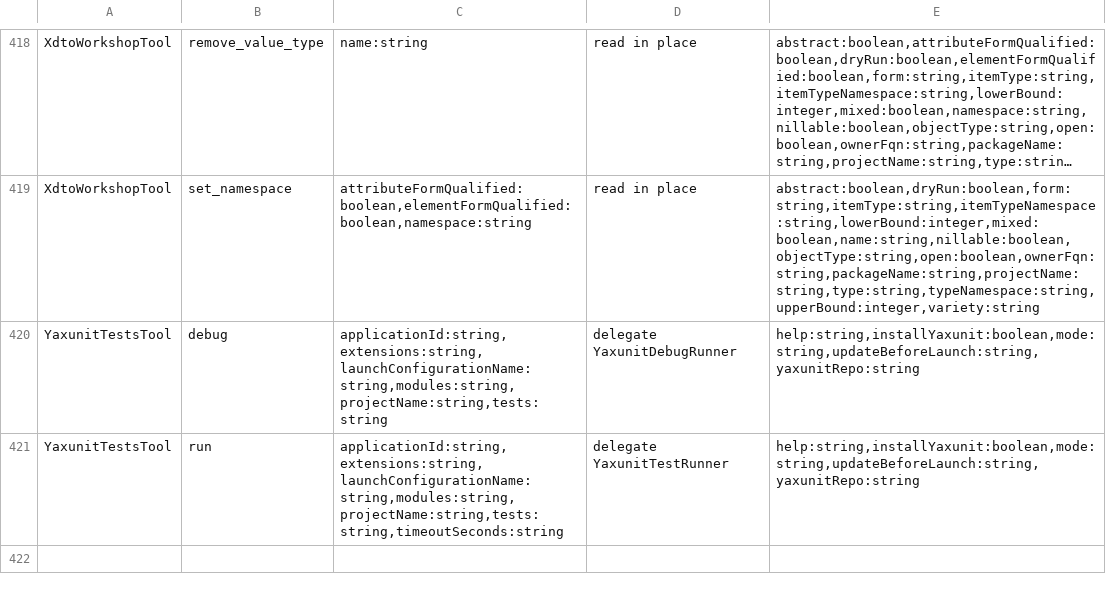
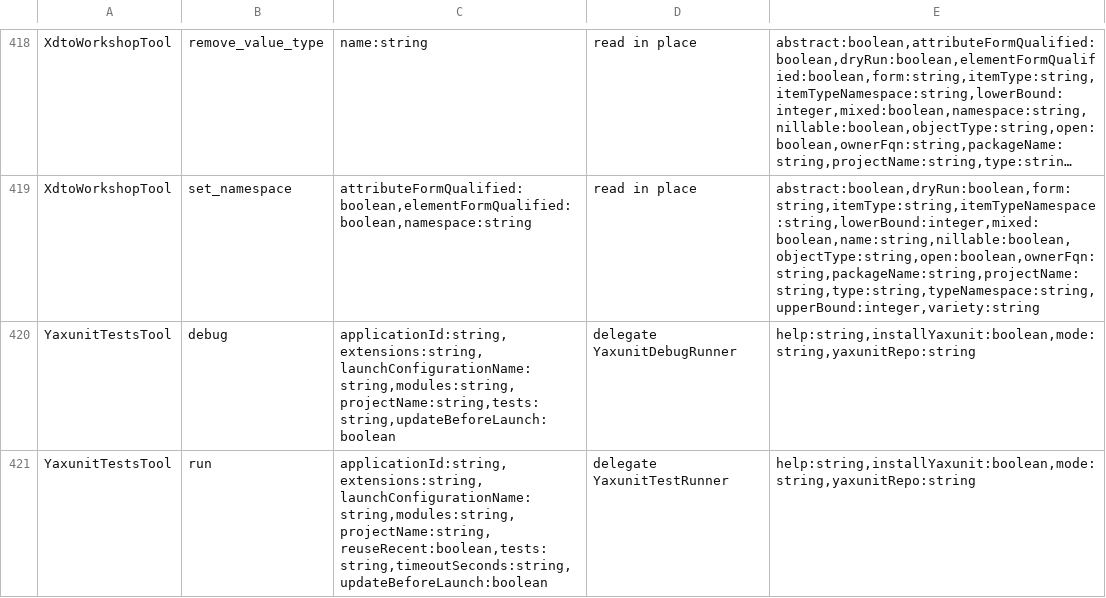
Before and after one commit to Desko77/ai-edt, a TSV file: mcp/bundles/ru.aiedt.mcp.server/schema/operation-parameters.tsv, drawn as a sheet; only a part is shown, gaps mark what is left out; long unchanged cells end in …; the diff names each change by its address in the sheet, - before the commit and + after, or states it on an @@ line.

Commit message:
YAxUnit and Vanessa surfaces: launch-time update, cache mark, filter refusal
updateBeforeLaunch is read and acted on by both modes before anything is
launched, defaults to true, and is declared boolean in all three schemas; the
debug runner read it without declaring it. An update that does not finish refuses
the launch, reports the outcome and names updateBeforeLaunch=false as the way to
launch against the infobase as it stands. The step is DebugSessionStarter's, the
same one the launch clients use.

reuseRecent (boolean, default false) answers with the report of a run finished
within the last five minutes. A report of a run started here and never handed
over is still served; a call after a delivered report starts a new run. A cached
answer carries cached: true and the instant the reported run finished, and the
facade adds a cached field to its envelope.

suites, tags and contexts are refused in both modes: the launch configuration's
filter carries extensions, modules and tests, and a call naming any other filter
would run the whole suite under a filter the caller reads as narrowing. The
promise is gone from the descriptions, the javadoc and the YaxUnit help topics.

vanessa answers with the files Vanessa wrote (resultsDir, resultFiles) when it
produced them, and with junitXmlPath when the run was read from a JUnit report.

FailureShape reads the **Error:** header markdown refusals open with, for every
tool that refuses that way.

Budgets: tools/list measures 170901 bytes and its parameter descriptions 93989,
both raised from the measurements with the reasons on the constants; the schema
shape snapshot carries the three changed YAxUnit schemas.

```diff
--- a/mcp/bundles/ru.aiedt.mcp.server/schema/operation-parameters.tsv
+++ b/mcp/bundles/ru.aiedt.mcp.server/schema/operation-parameters.tsv
-C420: applicationId:string,extensions:string,launchConfigurationName:string,modules:string,projectName:string,tests:string
+C420: applicationId:string,extensions:string,launchConfigurationName:string,modules:string,projectName:string,tests:string,updateBeforeLaunch:boolean
-E420:E421: help:string,installYaxunit:boolean,mode:string,updateBeforeLaunch:string,yaxunitRepo:string
+E420:E421: help:string,installYaxunit:boolean,mode:string,yaxunitRepo:string
-C421: applicationId:string,extensions:string,launchConfigurationName:string,modules:string,projectName:string,tests:string,timeoutSeconds:string
+C421: applicationId:string,extensions:string,launchConfigurationName:string,modules:string,projectName:string,reuseRecent:boolean,tests:string,timeoutSeconds:string,updateBeforeLaunch:boolean
```
Also changed, not shown: 19 other files.
